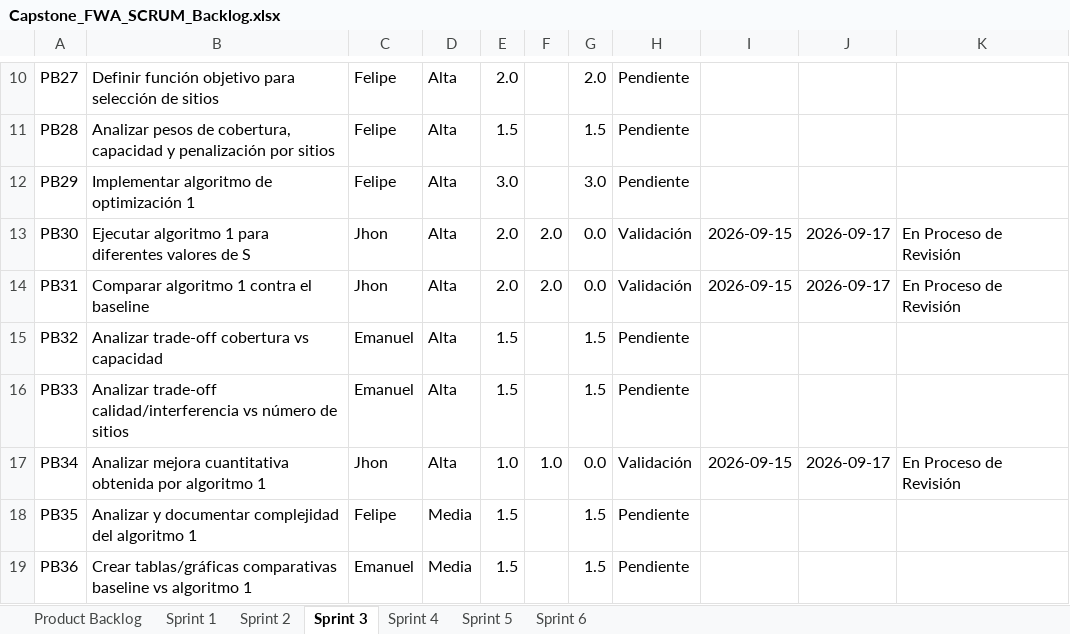
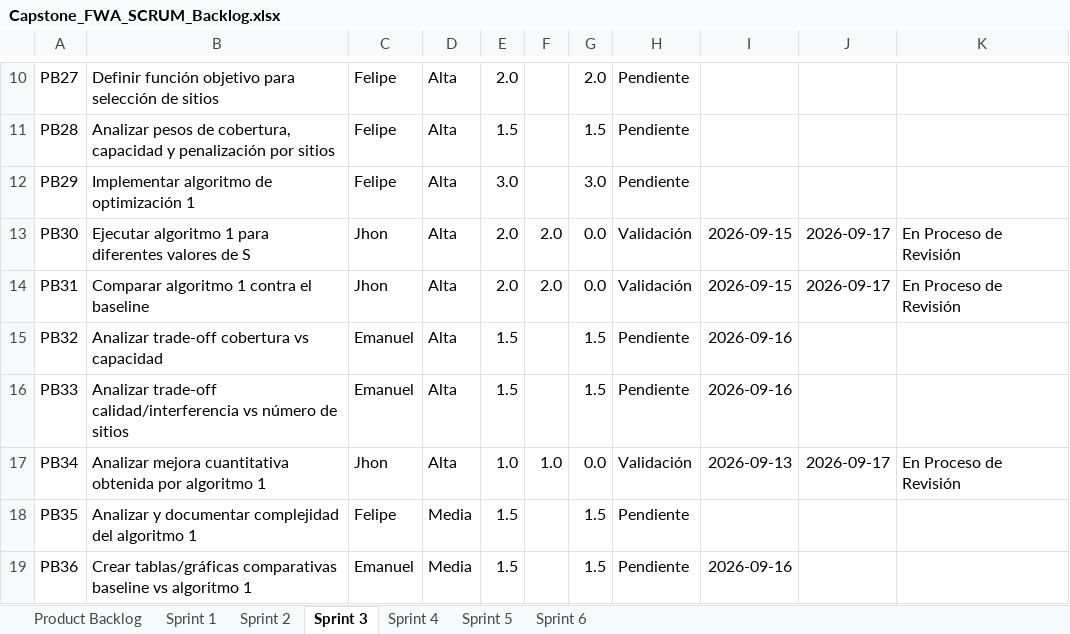
Before and after one commit to FelipeMaciasR/capstone-fwa-rural, an Excel workbook: Docs/Capstone_FWA_SCRUM_Backlog.xlsx, sheet Sprint 3, drawn as a sheet; only a part is shown, gaps mark what is left out; values as stored, in another font and other column widths than the file's, no borders; conditional formats and table styles not drawn; the diff names each change by its address in the sheet, - before the commit and + after, or states it on an @@ line.

Commit message:
Sprint 3: PB32, PB33 y PB36 (Emanuel) - trade-offs y graficas

```diff
--- a/Docs/Capstone_FWA_SCRUM_Backlog.xlsx (sheet Sprint 3)
+++ b/Docs/Capstone_FWA_SCRUM_Backlog.xlsx (sheet Sprint 3)
-I15:I16: (empty)
+I15:I16: 2026-09-16
-I17: 2026-09-15
+I17: 2026-09-13
-I19: (empty)
+I19: 2026-09-16
```
Also changed, not shown: 7 other files.
